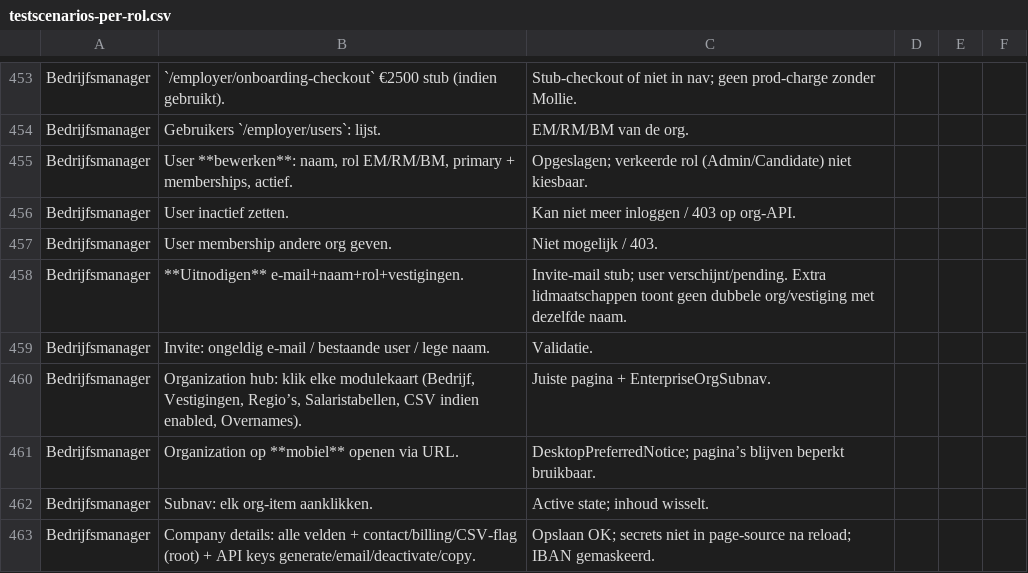
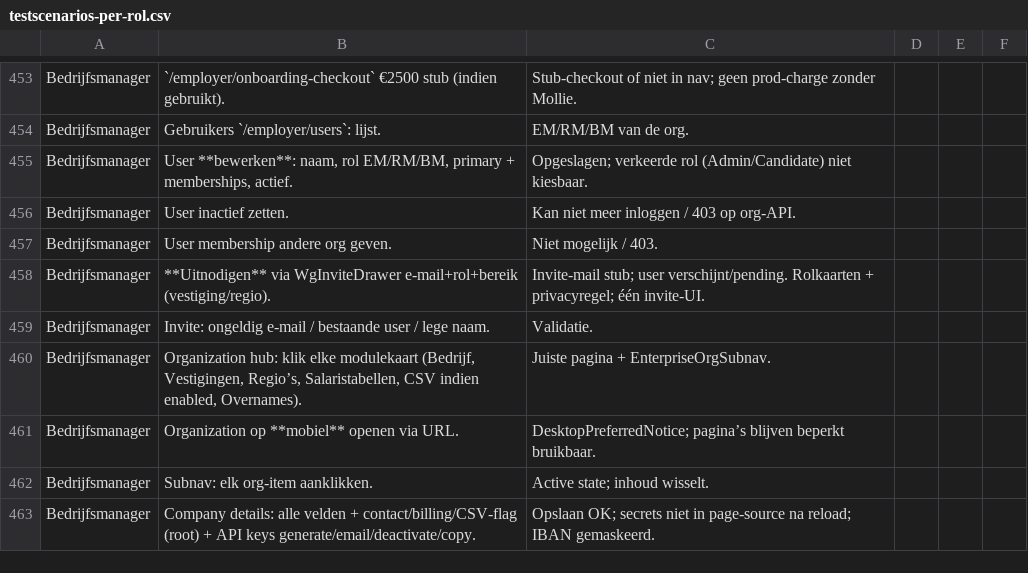
Before and after one commit to dennisbemer1007-pixel/Jobsy, a CSV file: docs/testscenarios-per-rol.csv, drawn as a sheet; only a part is shown, gaps mark what is left out.

```diff
--- a/docs/testscenarios-per-rol.csv
+++ b/docs/testscenarios-per-rol.csv
@@ -457,3 +457,3 @@ Bedrijfsmanager,User inactief zetten.,Kan niet meer inloggen / 403 op org-API.
 Bedrijfsmanager,User membership andere org geven.,Niet mogelijk / 403.
-Bedrijfsmanager,**Uitnodigen** e-mail+naam+rol+vestigingen.,Invite-mail stub; user verschijnt/pending. Extra lidmaatschappen toont geen dubbele org/vestiging met dezelfde naam.
+Bedrijfsmanager,**Uitnodigen** via WgInviteDrawer e-mail+rol+bereik (vestiging/regio).,Invite-mail stub; user verschijnt/pending. Rolkaarten + privacyregel; één invite-UI.
 Bedrijfsmanager,Invite: ongeldig e-mail / bestaande user / lege naam.,Validatie.
```
Also changed, not shown: 3 other files.
